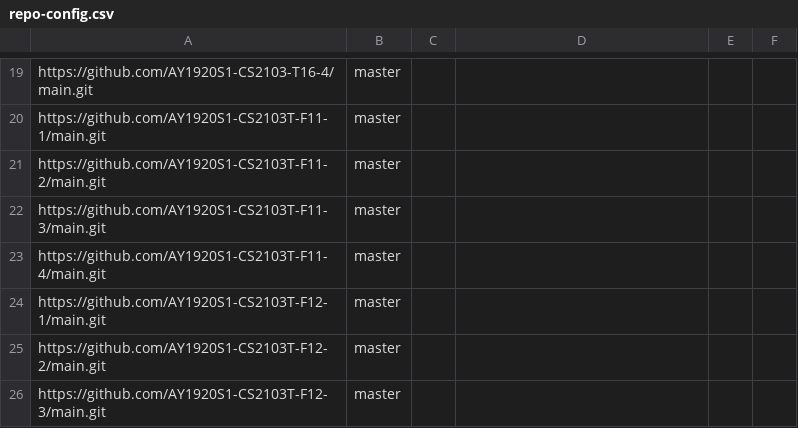
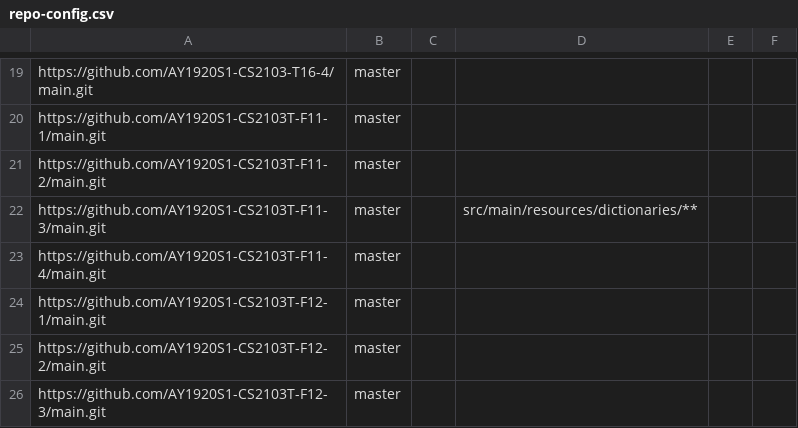
Before and after one commit to pohlinwei/tp-dashboard, a CSV file: configs/repo-config.csv, drawn as a sheet; only a part is shown, gaps mark what is left out.

Commit message:
Omit dictionaries/**

```diff
--- a/configs/repo-config.csv
+++ b/configs/repo-config.csv
@@ -21,3 +21,3 @@ https://github.com/AY1920S1-CS2103T-F11-1/main.git,master,,,,
 https://github.com/AY1920S1-CS2103T-F11-2/main.git,master,,,,
-https://github.com/AY1920S1-CS2103T-F11-3/main.git,master,,,,
+https://github.com/AY1920S1-CS2103T-F11-3/main.git,master,,src/main/resources/dictionaries/**,,
 https://github.com/AY1920S1-CS2103T-F11-4/main.git,master,,,,
```
